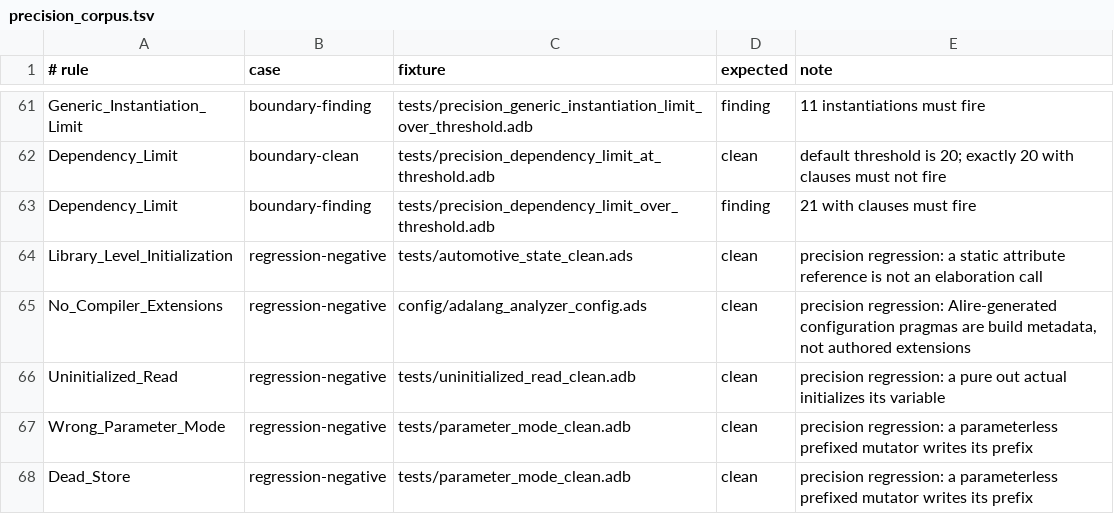
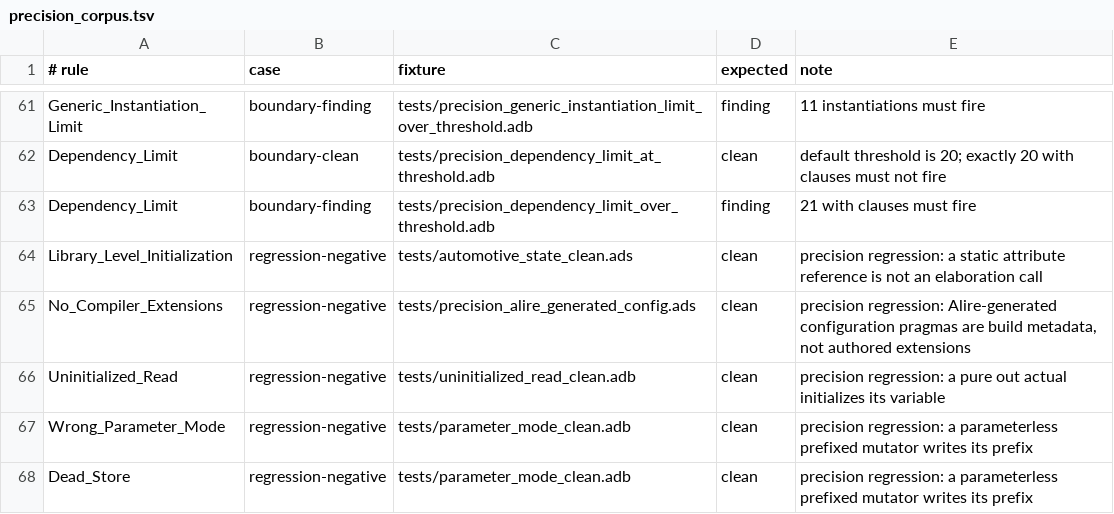
Before and after one commit to mmartign/AdaLang_Analyzer, a TSV file: quality/precision_corpus.tsv, drawn as a sheet; only a part is shown, gaps mark what is left out.

Commit message:
Test the Alire configuration exemption on a tracked file
A precision-corpus case and the automotive tests checked that
No_Compiler_Extensions stays clean on config/adalang_analyzer_config.ads,
which the build generates and git does not track, so the evidence
depended on a local build. They now read a tracked copy of such a file,
tests/precision_alire_generated_config.ads.

```diff
--- a/quality/precision_corpus.tsv
+++ b/quality/precision_corpus.tsv
@@ -64,3 +64,3 @@ Dependency_Limit	boundary-finding	tests/precision_dependency_limit_over_threshol
 Library_Level_Initialization	regression-negative	tests/automotive_state_clean.ads	clean	precision regression: a static attribute reference is not an elaboration call
-No_Compiler_Extensions	regression-negative	config/adalang_analyzer_config.ads	clean	precision regression: Alire-generated configuration pragmas are build metadata, not authored extensions
+No_Compiler_Extensions	regression-negative	tests/precision_alire_generated_config.ads	clean	precision regression: Alire-generated configuration pragmas are build metadata, not authored extensions
 Uninitialized_Read	regression-negative	tests/uninitialized_read_clean.adb	clean	precision regression: a pure out actual initializes its variable
```
Also changed, not shown: 3 other files.
